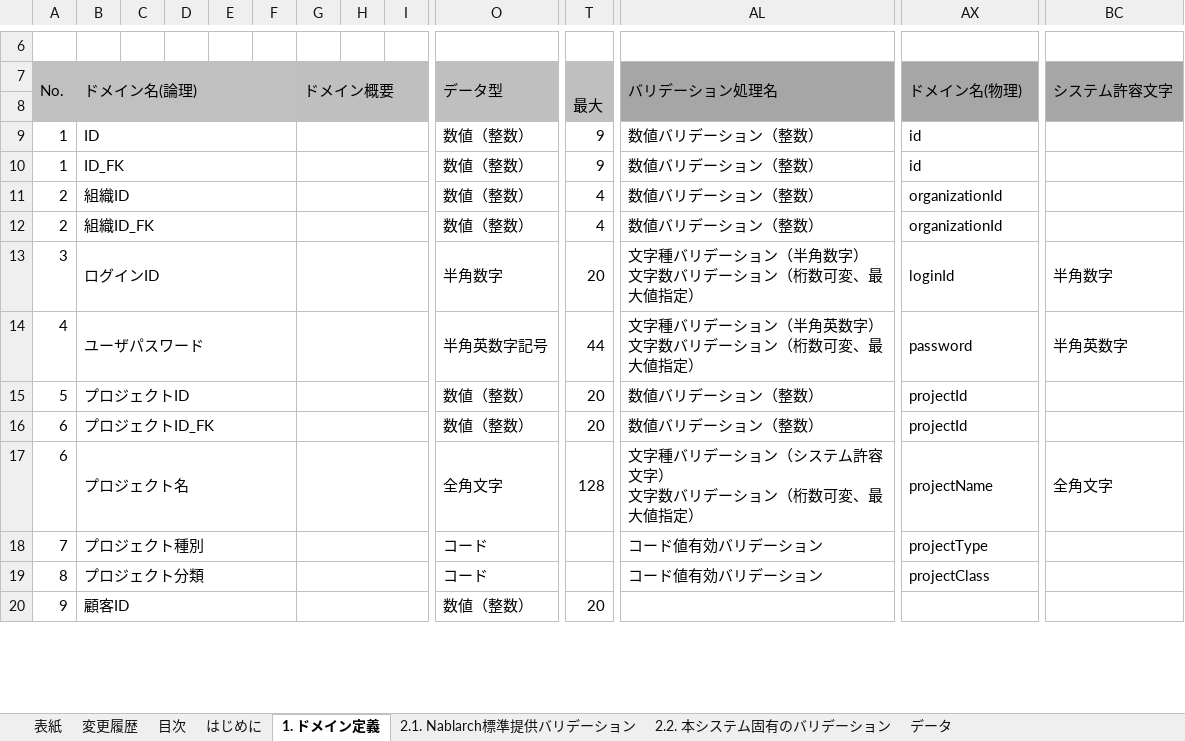
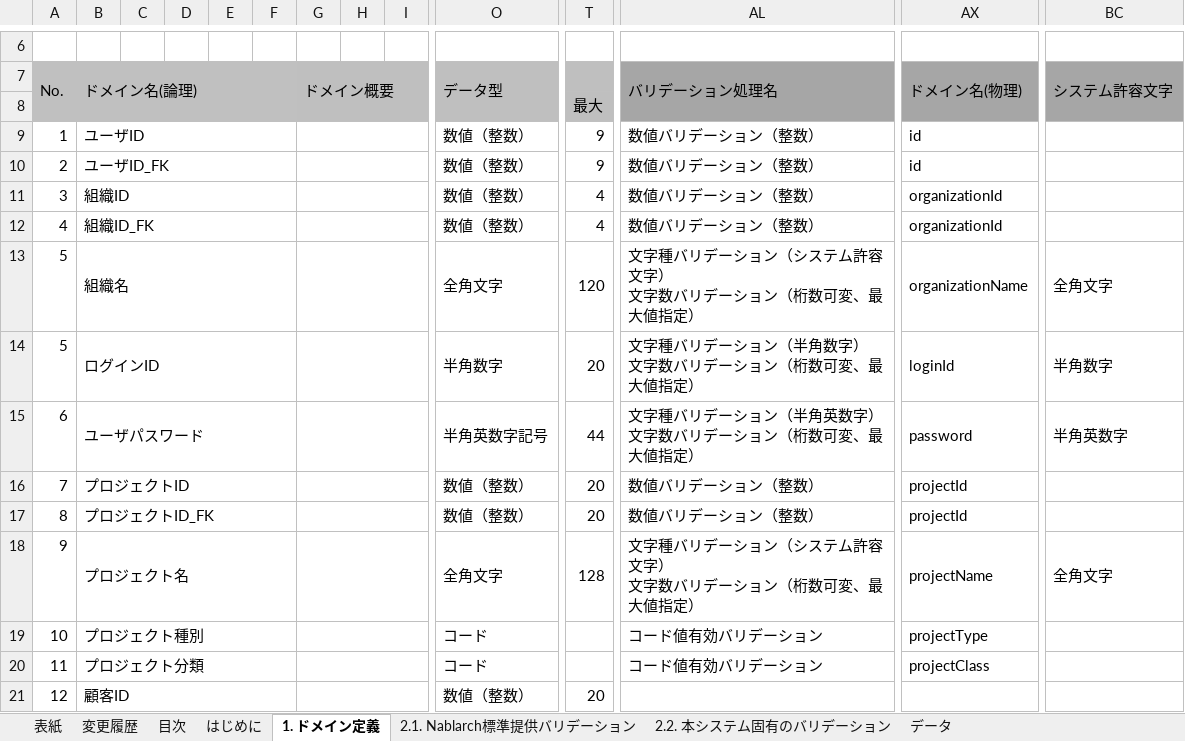
Before and after one commit to Fintan-contents/nablarch-system-development-guide, an Excel workbook: サンプルプロジェクト/設計書/A1_プロジェクト管理システム/030_アプリ設計/070_データモデル設計/ドメイン定義書_A1_プロジェクト管理システム.xlsx, sheet 1. ドメイン定義, drawn as a sheet; only a part is shown, gaps mark what is left out; values as stored, in another font and other column widths than the file's, no borders; charts and pictures not drawn; addresses are those after the commit; rows hold the shown columns only; ↵ is a line break in a cell; the diff covers the shown part only; the diff names each change by its address in the sheet, - before the commit and + after, or states it on an @@ line.

Commit message:
ドメイン定義の見直し、DB設計標準に則らないカラムについて、備考へ注記を追加

```diff
--- a/サンプルプロジェクト/設計書/A1_プロジェクト管理システム/030_アプリ設計/070_データモデル設計/ドメイン定義書_A1_プロジェクト管理システム.xlsx (sheet 1. ドメイン定義)
+++ b/サンプルプロジェクト/設計書/A1_プロジェクト管理システム/030_アプリ設計/070_データモデル設計/ドメイン定義書_A1_プロジェクト管理システム.xlsx (sheet 1. ドメイン定義)
-B9: ID
+B9: ユーザID
-A10: 1
+A10: 2
-B10: ID_FK
+B10: ユーザID_FK
-A11: 2
+A11: 3
-A12: 2
+A12: 4
+row 13: 5 | 組織名 |  |  |  |  |  |  |  | 全角文字 | 120 | 文字種バリデーション（システム許容文字） ↵ 文字数バリデーション（桁数可変、最大値指定） | organizationName | 全角文字
-A14: 3
+A14: 5
-A15: 4
+A15: 6
-A16: 5
+A16: 7
-A17: 6
+A17: 8
-A18: 6
+A18: 9
-A19: 7
+A19: 10
-A20: 8
+A20: 11
-A21: 9
+A21: 12
```
Also changed, not shown: 4 added rows, 3 removed rows and 38 edited cells elsewhere in this sheet, sheet データ, サンプルプロジェクト/設計書/A1_プロジェクト管理システム/030_アプリ設計/070_データモデル設計/テーブル定義書_A1_プロジェクト管理システム.xlsx, 1 other file.
